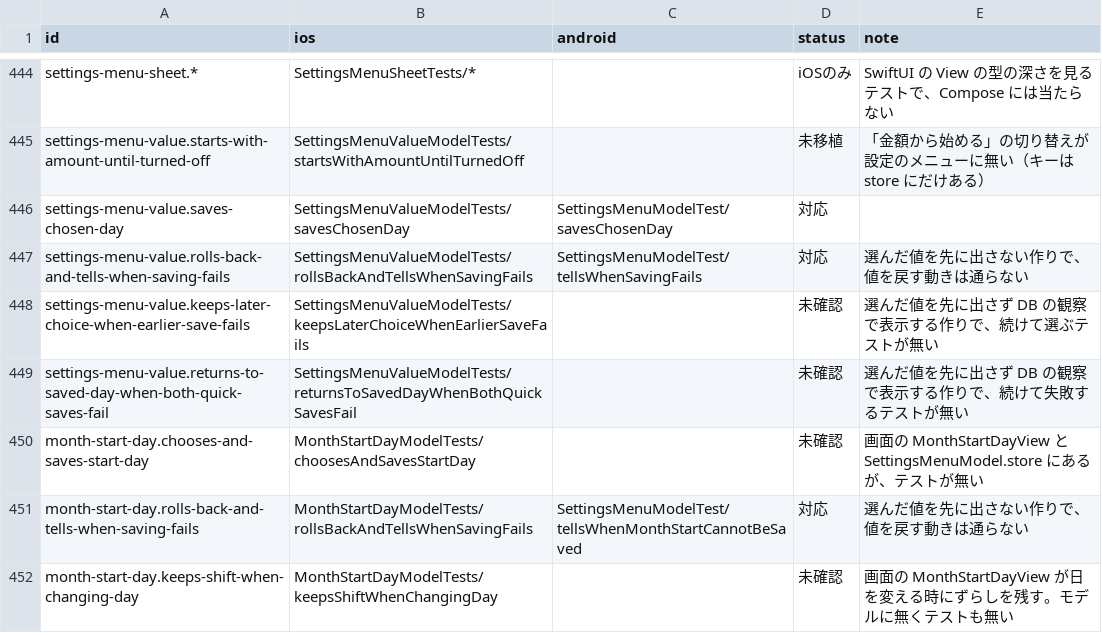
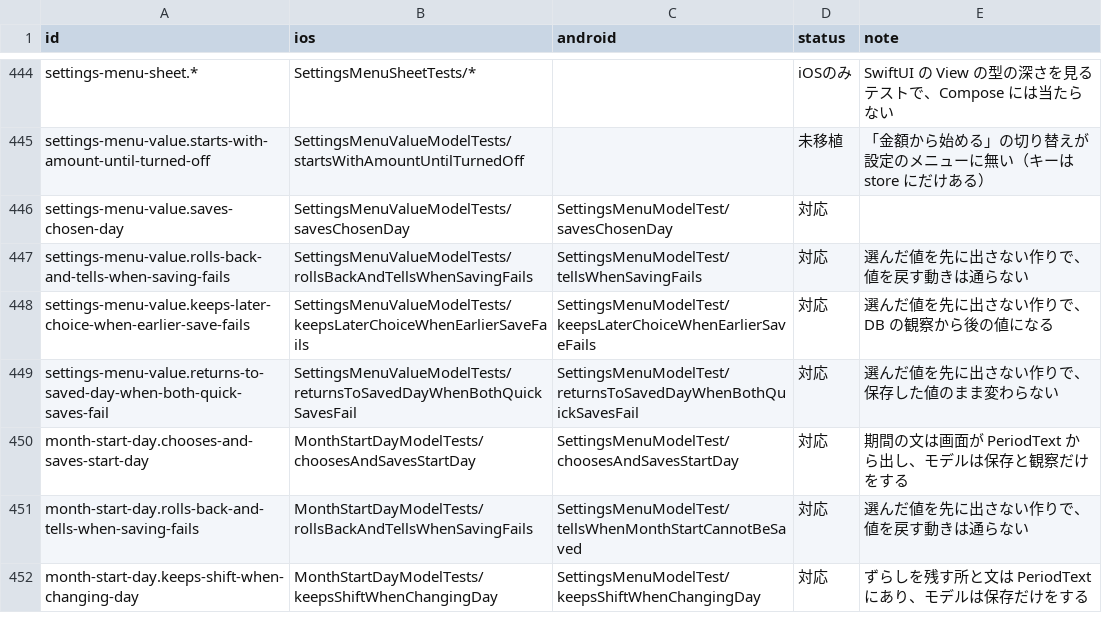
Before and after one commit to yossibank/kakeibot, a TSV file: spec/scenarios/models.tsv, drawn as a sheet; only a part is shown, gaps mark what is left out; the diff covers the shown part only.

```diff
--- a/spec/scenarios/models.tsv
+++ b/spec/scenarios/models.tsv
@@ -447,6 +447,6 @@ settings-menu-value.saves-chosen-day	SettingsMenuValueModelTests/savesChosenDay
 settings-menu-value.rolls-back-and-tells-when-saving-fails	SettingsMenuValueModelTests/rollsBackAndTellsWhenSavingFails	SettingsMenuModelTest/tellsWhenSavingFails	対応	選んだ値を先に出さない作りで、値を戻す動きは通らない
-settings-menu-value.keeps-later-choice-when-earlier-save-fails	SettingsMenuValueModelTests/keepsLaterChoiceWhenEarlierSaveFails		未確認	選んだ値を先に出さず DB の観察で表示する作りで、続けて選ぶテストが無い
-settings-menu-value.returns-to-saved-day-when-both-quick-saves-fail	SettingsMenuValueModelTests/returnsToSavedDayWhenBothQuickSavesFail		未確認	選んだ値を先に出さず DB の観察で表示する作りで、続けて失敗するテストが無い
-month-start-day.chooses-and-saves-start-day	MonthStartDayModelTests/choosesAndSavesStartDay		未確認	画面の MonthStartDayView と SettingsMenuModel.store にあるが、テストが無い
+settings-menu-value.keeps-later-choice-when-earlier-save-fails	SettingsMenuValueModelTests/keepsLaterChoiceWhenEarlierSaveFails	SettingsMenuModelTest/keepsLaterChoiceWhenEarlierSaveFails	対応	選んだ値を先に出さない作りで、DB の観察から後の値になる
+settings-menu-value.returns-to-saved-day-when-both-quick-saves-fail	SettingsMenuValueModelTests/returnsToSavedDayWhenBothQuickSavesFail	SettingsMenuModelTest/returnsToSavedDayWhenBothQuickSavesFail	対応	選んだ値を先に出さない作りで、保存した値のまま変わらない
+month-start-day.chooses-and-saves-start-day	MonthStartDayModelTests/choosesAndSavesStartDay	SettingsMenuModelTest/choosesAndSavesStartDay	対応	期間の文は画面が PeriodText から出し、モデルは保存と観察だけをする
 month-start-day.rolls-back-and-tells-when-saving-fails	MonthStartDayModelTests/rollsBackAndTellsWhenSavingFails	SettingsMenuModelTest/tellsWhenMonthStartCannotBeSaved	対応	選んだ値を先に出さない作りで、値を戻す動きは通らない
-month-start-day.keeps-shift-when-changing-day	MonthStartDayModelTests/keepsShiftWhenChangingDay		未確認	画面の MonthStartDayView が日を変える時にずらしを残す。モデルに無くテストも無い
+month-start-day.keeps-shift-when-changing-day	MonthStartDayModelTests/keepsShiftWhenChangingDay	SettingsMenuModelTest/keepsShiftWhenChangingDay	対応	ずらしを残す所と文は PeriodText にあり、モデルは保存だけをする
```
Also changed, not shown: 52 edited cells elsewhere in this file, 8 other files.
